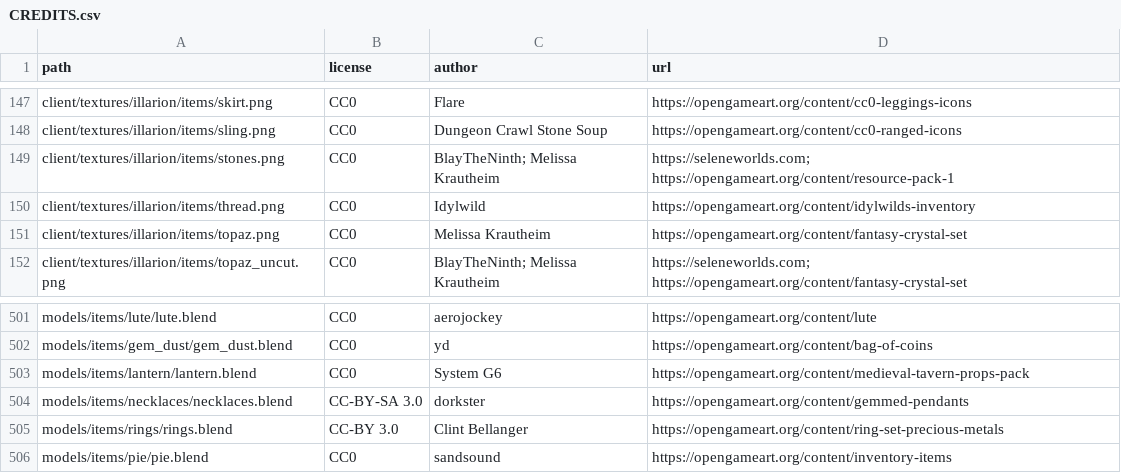
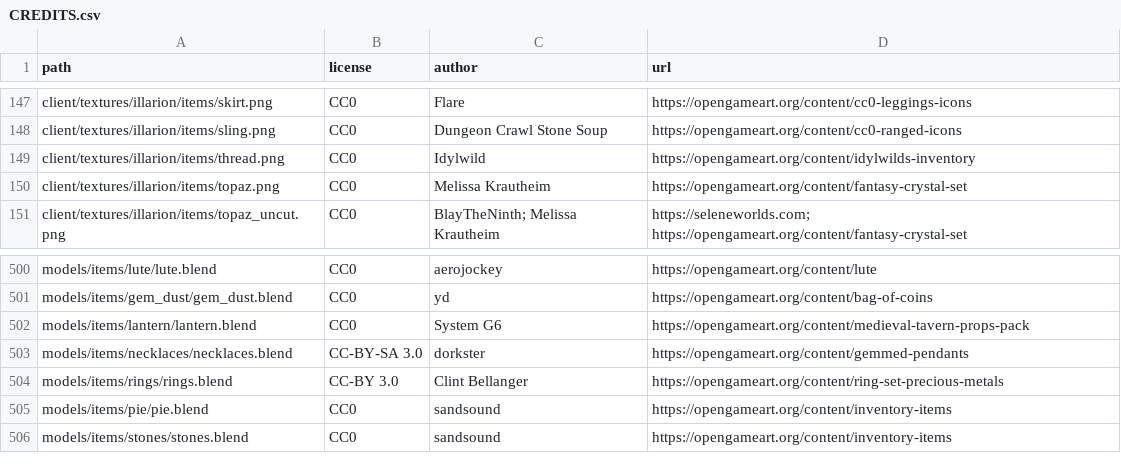
Before and after one commit to SeleneWorlds/Illarion-Gobaith-Assets, a CSV file: CREDITS.csv, drawn as a sheet; only a part is shown, gaps mark what is left out; removed rows and columns are numbered as before the commit, all else as after; the diff names each change by its address in the sheet, - before the commit and + after, or states it on an @@ line.

Commit message:
Stones

```diff
--- a/CREDITS.csv
+++ b/CREDITS.csv
-row 149: client/textures/illarion/items/stones.png | CC0 | BlayTheNinth; Melissa Krautheim | https://seleneworlds.com; https://opengameart.org/content/resource-pack-1
+row 506: models/items/stones/stones.blend | CC0 | sandsound | https://opengameart.org/content/inventory-items
```
Also changed, not shown: 9 other files.
